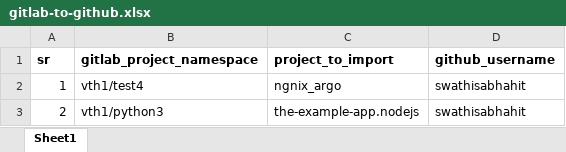
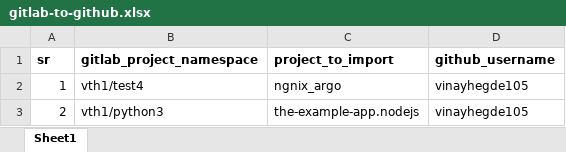
Before and after one commit to vinayhegde105/SCM-Migration-DEMO, an Excel workbook: gitlab-github/gitlab-to-github.xlsx, sheet Sheet1, drawn as a sheet; values as stored, in another font and other column widths than the file's, no borders; the diff names each change by its address in the sheet, - before the commit and + after, or states it on an @@ line.

Commit message:
test

```diff
--- a/gitlab-github/gitlab-to-github.xlsx (sheet Sheet1)
+++ b/gitlab-github/gitlab-to-github.xlsx (sheet Sheet1)
-D2:D3 (github_username): swathisabhahit
+D2:D3 (github_username): vinayhegde105
```
